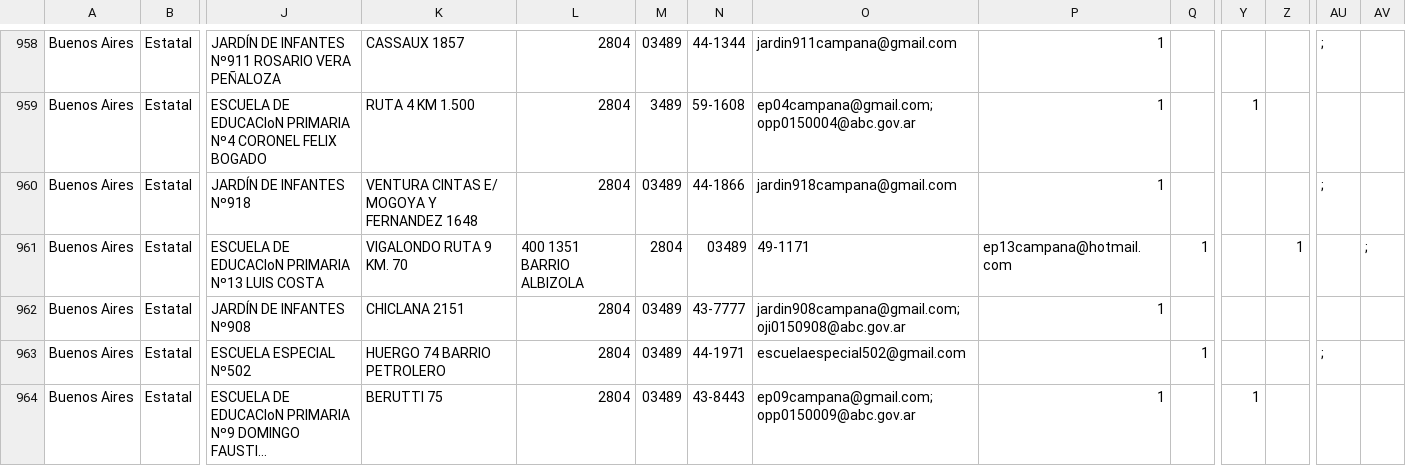
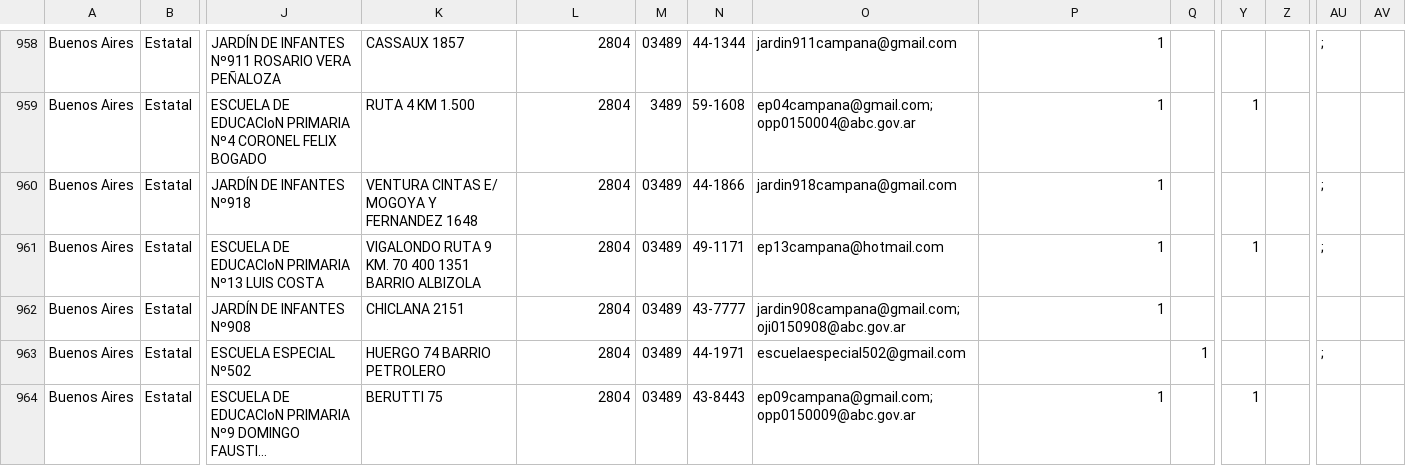
Before and after one commit to emypb93/Datasets, a CSV file: padron_escuelas _copia.csv, drawn as a sheet; only a part is shown, gaps mark what is left out; long unchanged cells end in …; the diff names each change by its address in the sheet, - before the commit and + after, or states it on an @@ line.

Commit message:
Update padron_escuelas _copia.csv

```diff
--- a/padron_escuelas _copia.csv
+++ b/padron_escuelas _copia.csv
-K961: VIGALONDO RUTA 9 KM. 70
+K961: VIGALONDO RUTA 9 KM. 70 400 1351 BARRIO ALBIZOLA
-L961: 400 1351 BARRIO ALBIZOLA
+L961: 2804
-M961: 2804
+M961: 03489
-N961: 03489
+N961: 49-1171
-O961: 49-1171
+O961: ep13campana@hotmail.com
-P961: ep13campana@hotmail.com
+P961: 1
-Q961: 1
+Q961: (empty)
-Y961: (empty)
+Y961: 1
-Z961: 1
+Z961: (empty)
-AU961: (empty)
+AU961: ;
-AV961: ;
+AV961: (empty)
```
